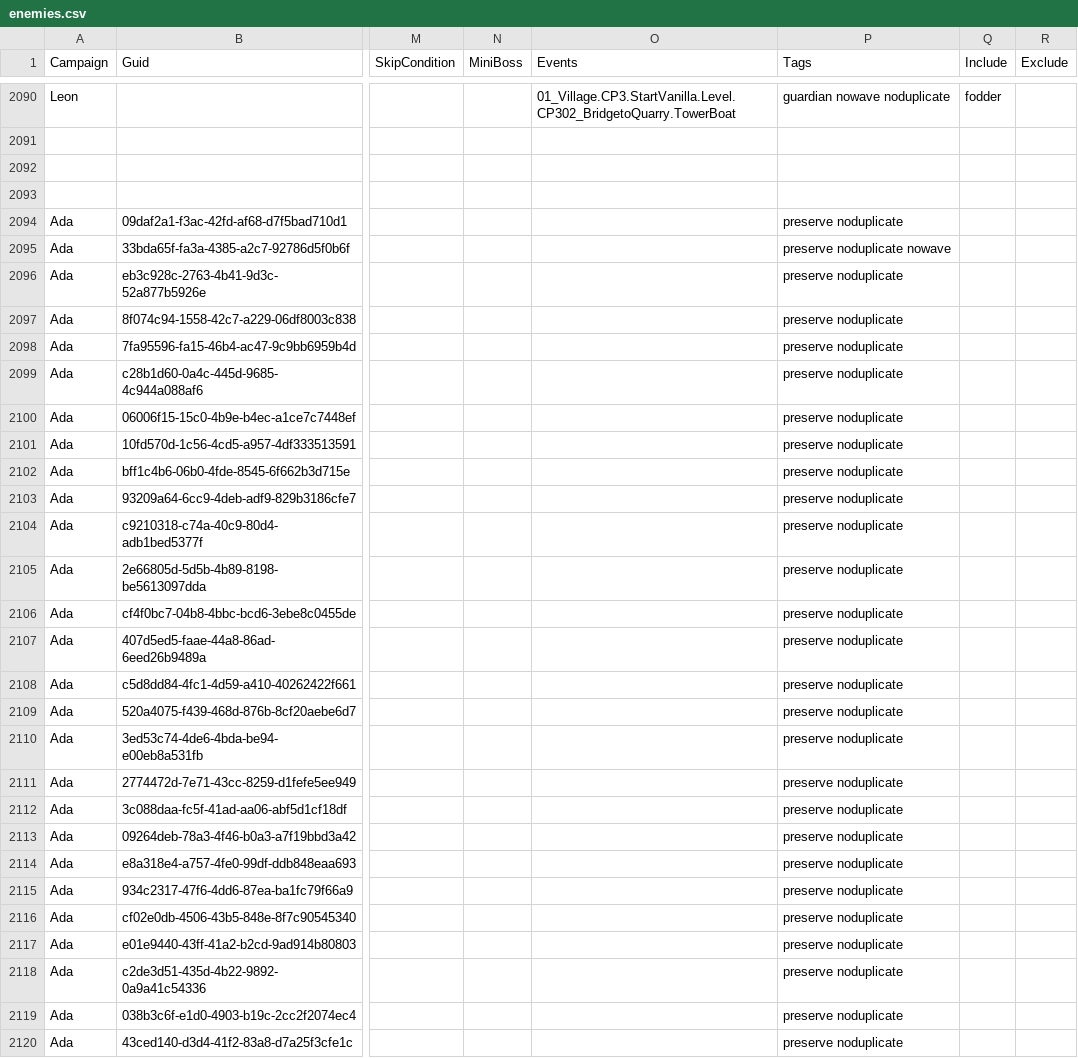
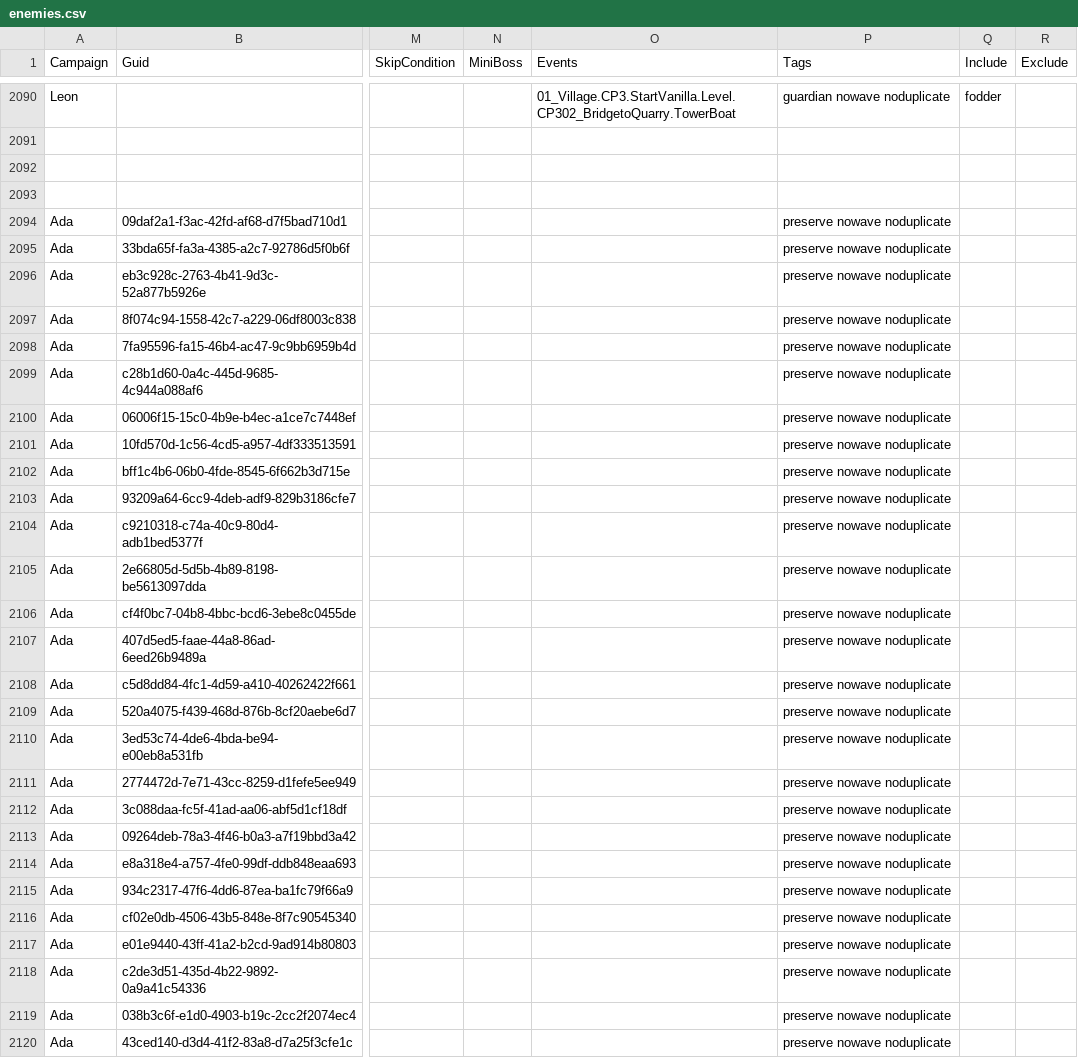
Before and after one commit to biorand/re4r, a CSV file: src/IntelOrca.Biohazard.BioRand.RE4R/data/enemies.csv, drawn as a sheet; only a part is shown, gaps mark what is left out; the diff covers the shown part only; the diff names each change by its address in the sheet, - before the commit and + after, or states it on an @@ line.

```diff
--- a/src/IntelOrca.Biohazard.BioRand.RE4R/data/enemies.csv
+++ b/src/IntelOrca.Biohazard.BioRand.RE4R/data/enemies.csv
-P2094 (Tags): preserve noduplicate
+P2094 (Tags): preserve nowave noduplicate
-P2095 (Tags): preserve noduplicate nowave
+P2095 (Tags): preserve nowave noduplicate
-P2096:P2120 (Tags): preserve noduplicate
+P2096:P2120 (Tags): preserve nowave noduplicate
```
Also changed, not shown: 2 added rows, 2 removed rows and 126 edited cells elsewhere in this file, src/IntelOrca.Biohazard.BioRand.RE4R/data/events.csv, src/IntelOrca.Biohazard.BioRand.RE4R/data/gimmicks.csv, 6 other files.
